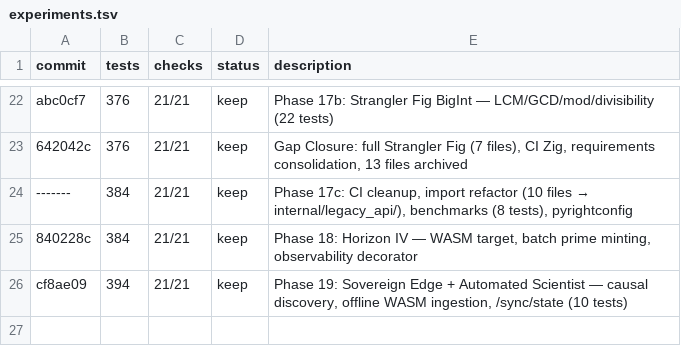
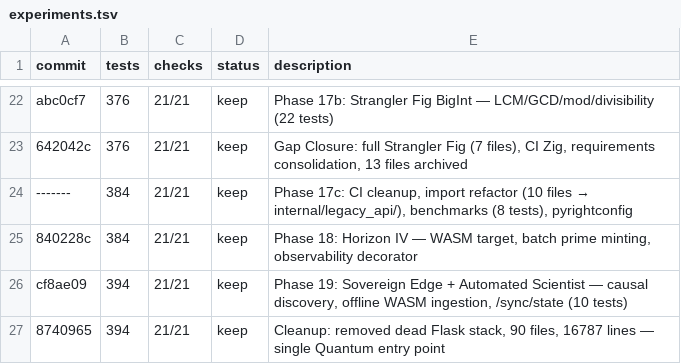
Before and after one commit to OtotaO/SUM, a TSV file: experiments.tsv, drawn as a sheet; only a part is shown, gaps mark what is left out.

Commit message:
docs: add cleanup entry to experiments.tsv

```diff
--- a/experiments.tsv
+++ b/experiments.tsv
@@ -26 +26,2 @@ abc0cf7	376	21/21	keep	Phase 17b: Strangler Fig BigInt — LCM/GCD/mod/divisibil
 cf8ae09	394	21/21	keep	Phase 19: Sovereign Edge + Automated Scientist — causal discovery, offline WASM ingestion, /sync/state (10 tests)
+8740965	394	21/21	keep	Cleanup: removed dead Flask stack, 90 files, 16787 lines — single Quantum entry point
```
